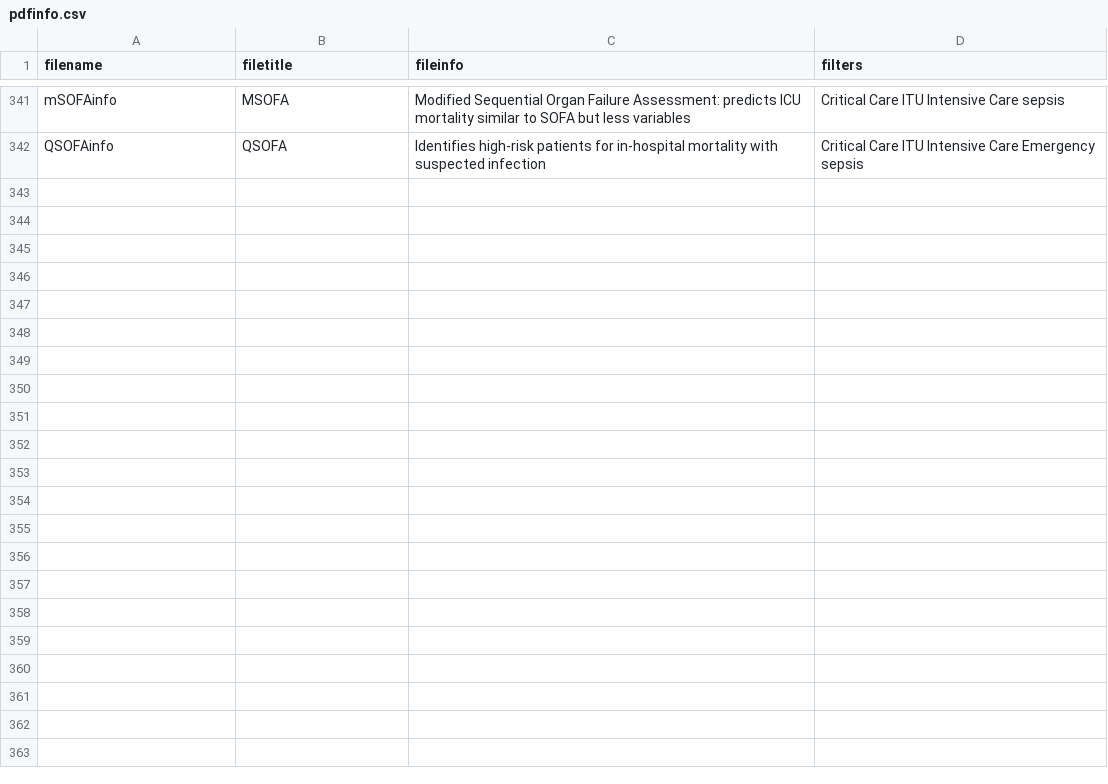
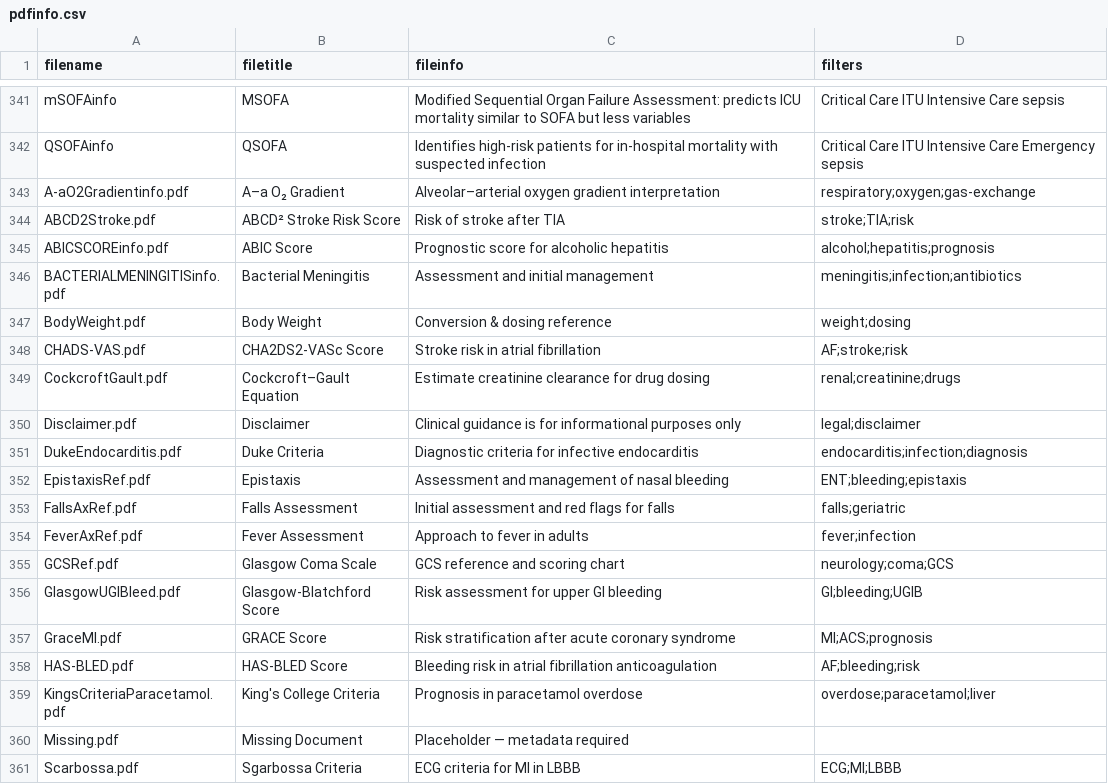
Before and after one commit to NKillough32/MLA-V2, a CSV file: static/assets/pdfinfo.csv, drawn as a sheet; only a part is shown, gaps mark what is left out; the diff names each change by its address in the sheet, - before the commit and + after, or states it on an @@ line.

Commit message:
Move missing PDF metadata into main pdfinfo.csv
Deleted missing_pdf_metadata_to_fill.csv and appended its contents to pdfinfo.csv. This consolidates all PDF metadata into a single file for easier management.

```diff
--- a/static/assets/pdfinfo.csv
+++ b/static/assets/pdfinfo.csv
+row 343: A-aO2Gradientinfo.pdf | A–a O₂ Gradient | Alveolar–arterial oxygen gradient interpretation | respiratory;oxygen;gas-exchange
+row 344: ABCD2Stroke.pdf | ABCD² Stroke Risk Score | Risk of stroke after TIA | stroke;TIA;risk
+row 345: ABICSCOREinfo.pdf | ABIC Score | Prognostic score for alcoholic hepatitis | alcohol;hepatitis;prognosis
+row 346: BACTERIALMENINGITISinfo.pdf | Bacterial Meningitis | Assessment and initial management | meningitis;infection;antibiotics
+row 347: BodyWeight.pdf | Body Weight | Conversion & dosing reference | weight;dosing
+row 348: CHADS-VAS.pdf | CHA2DS2-VASc Score | Stroke risk in atrial fibrillation | AF;stroke;risk
+row 349: CockcroftGault.pdf | Cockcroft–Gault Equation | Estimate creatinine clearance for drug dosing | renal;creatinine;drugs
+row 350: Disclaimer.pdf | Disclaimer | Clinical guidance is for informational purposes only | legal;disclaimer
+row 351: DukeEndocarditis.pdf | Duke Criteria | Diagnostic criteria for infective endocarditis | endocarditis;infection;diagnosis
+row 352: EpistaxisRef.pdf | Epistaxis | Assessment and management of nasal bleeding | ENT;bleeding;epistaxis
+row 353: FallsAxRef.pdf | Falls Assessment | Initial assessment and red flags for falls | falls;geriatric
+row 354: FeverAxRef.pdf | Fever Assessment | Approach to fever in adults | fever;infection
+row 355: GCSRef.pdf | Glasgow Coma Scale | GCS reference and scoring chart | neurology;coma;GCS
+row 356: GlasgowUGIBleed.pdf | Glasgow-Blatchford Score | Risk assessment for upper GI bleeding | GI;bleeding;UGIB
+row 357: GraceMI.pdf | GRACE Score | Risk stratification after acute coronary syndrome | MI;ACS;prognosis
+row 358: HAS-BLED.pdf | HAS-BLED Score | Bleeding risk in atrial fibrillation anticoagulation | AF;bleeding;risk
+row 359: KingsCriteriaParacetamol.pdf | King's College Criteria | Prognosis in paracetamol overdose | overdose;paracetamol;liver
+row 360: Missing.pdf | Missing Document | Placeholder — metadata required
+row 361: Scarbossa.pdf | Sgarbossa Criteria | ECG criteria for MI in LBBB | ECG;MI;LBBB
```
Also changed, not shown: 1 other file.
